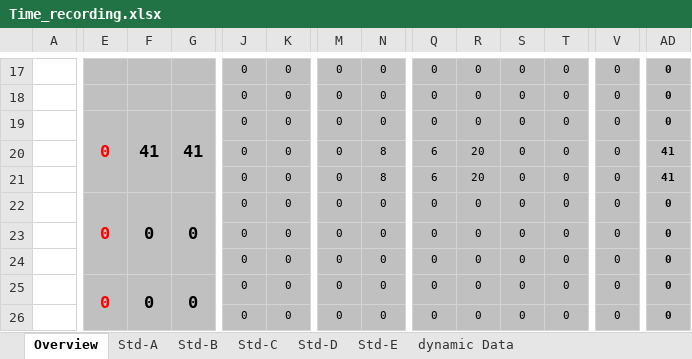
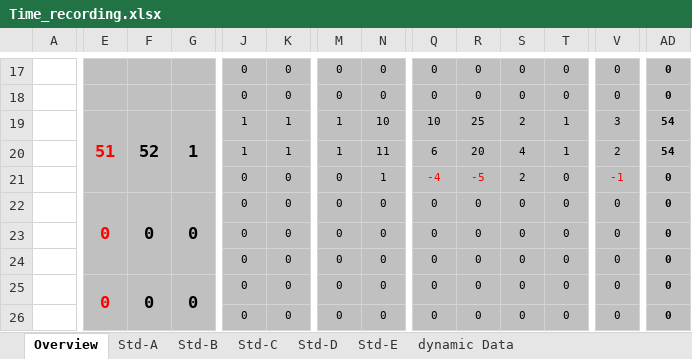
Before and after one commit to abdo643-HULK/Raytracing-on-Android-Sem2, an Excel workbook: Documentation/ProjectDocumentation/Time_recording.xlsx, sheet Overview, drawn as a sheet; only a part is shown, gaps mark what is left out; values as stored, in another font and other column widths than the file's, no borders; conditional formats not drawn; the diff covers the shown part only; the diff names each change by its address in the sheet, - before the commit and + after, or states it on an @@ line.

```diff
--- a/Documentation/ProjectDocumentation/Time_recording.xlsx (sheet Overview)
+++ b/Documentation/ProjectDocumentation/Time_recording.xlsx (sheet Overview)
-E19: 0
+E19: 51
-F19: 41
+F19: 52
-G19: 41
+G19: 1
-J19:J20: 0
+J19:J20: 1
-K19:K20: 0
+K19:K20: 1
-M19:M20: 0
+M19:M20: 1
-N19: 0
+N19: 10
-Q19: 0
+Q19: 10
-R19: 0
+R19: 25
-S19: 0
+S19: 2
-T19:T20: 0
+T19:T20: 1
-V19: 0
+V19: 3
-AD19: 0
+AD19: 54
-N20: 8
+N20: 11
-S20: 0
+S20: 4
-V20: 0
+V20: 2
-AD20: 41
+AD20: 54
-N21: 8
+N21: 1
-Q21: 6
+Q21: -4
-Q21:R21 text colour: black
+Q21:R21 text colour: #FF0000
-R21: 20
+R21: -5
-S21: 0
+S21: 2
-V21: 0
+V21: -1
-V21 text colour: black
+V21 text colour: #FF0000
-AD21: 41
+AD21: 0
```
Also changed, not shown: 1 edited cell elsewhere in this sheet, sheet Std-C.
